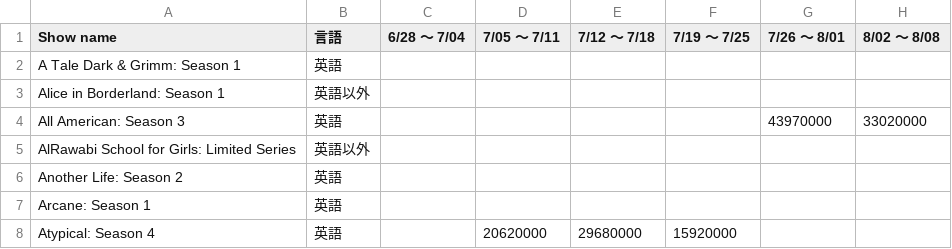
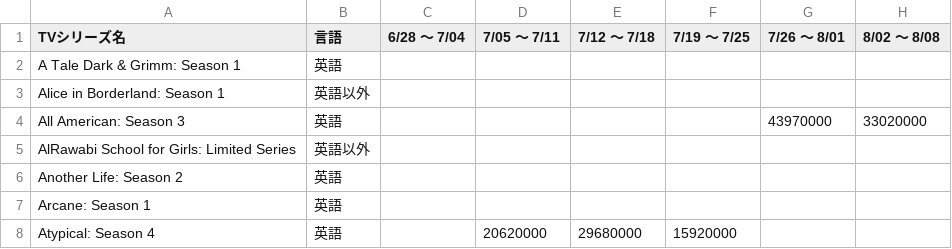
Before and after one commit to kaz-ogiwara/google-news-lab, a CSV file: flourish/netflix-weekly.csv, drawn as a sheet; only a part is shown; the diff names each change by its address in the sheet, - before the commit and + after, or states it on an @@ line.

Commit message:
Update netflix-weekly.csv

```diff
--- a/flourish/netflix-weekly.csv
+++ b/flourish/netflix-weekly.csv
-A1: Show name
+A1: TVシリーズ名
```
